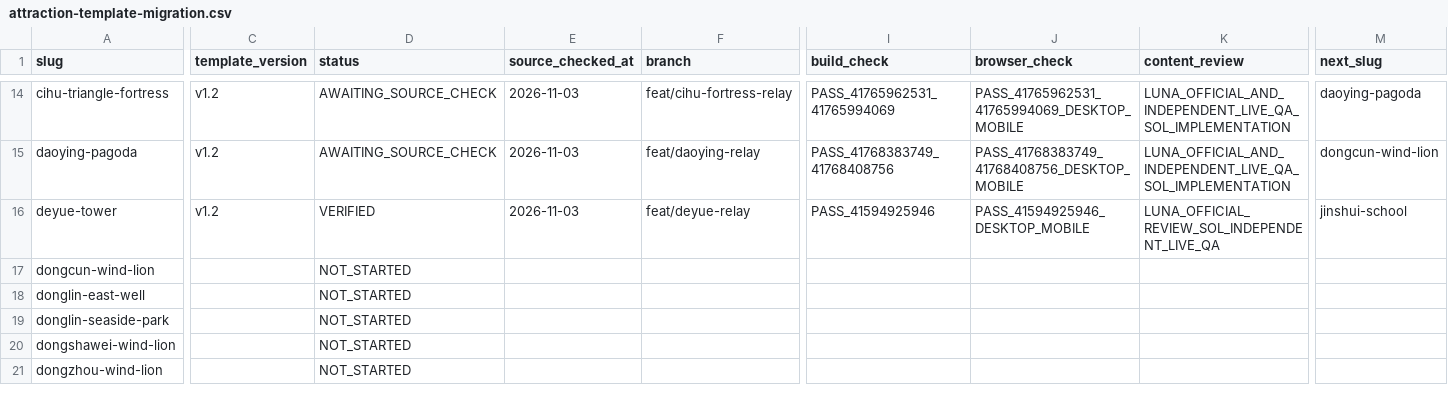
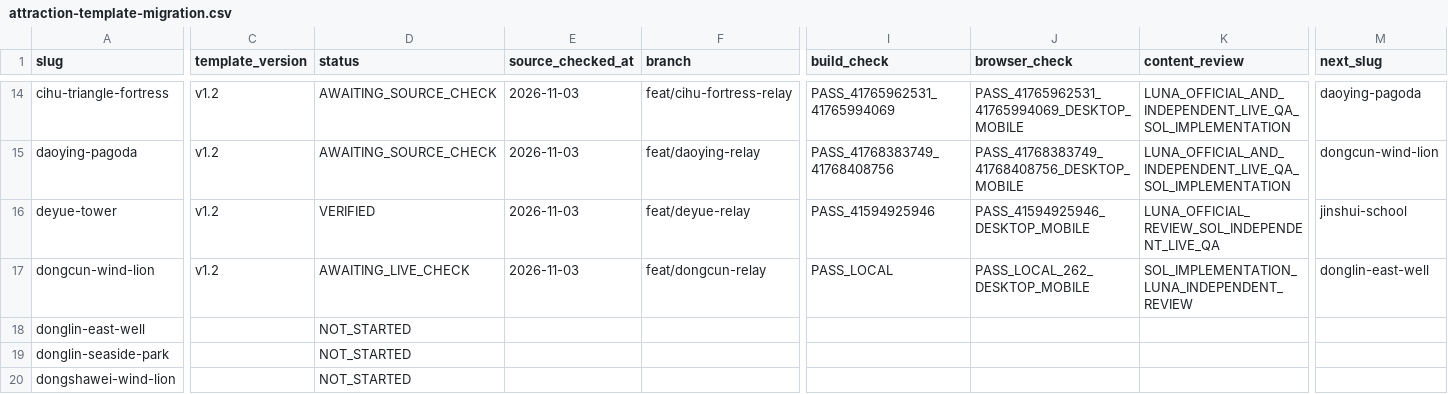
Before and after one commit to n20186005-hash/kinmenguide, a CSV file: docs/attraction-template-migration.csv, drawn as a sheet; only a part is shown, gaps mark what is left out; the shorter side is filled out with more unchanged rows; the diff covers the shown part only; the diff names each change by its address in the sheet, - before the commit and + after, or states it on an @@ line.

Commit message:
Migrate Dongcun Wind Lion attraction to v1.2 (#119)

```diff
--- a/docs/attraction-template-migration.csv
+++ b/docs/attraction-template-migration.csv
-C17 (template_version): (empty)
+C17 (template_version): v1.2
-D17 (status): NOT_STARTED
+D17 (status): AWAITING_LIVE_CHECK
-E17 (source_checked_at): (empty)
+E17 (source_checked_at): 2026-11-03
-F17 (branch): (empty)
+F17 (branch): feat/dongcun-relay
-I17 (build_check): (empty)
+I17 (build_check): PASS_LOCAL
-J17 (browser_check): (empty)
+J17 (browser_check): PASS_LOCAL_262_DESKTOP_MOBILE
-K17 (content_review): (empty)
+K17 (content_review): SOL_IMPLEMENTATION_LUNA_INDEPENDENT_REVIEW
-M17 (next_slug): (empty)
+M17 (next_slug): donglin-east-well
```
Also changed, not shown: 1 edited cell elsewhere in this file, 4 other files.
